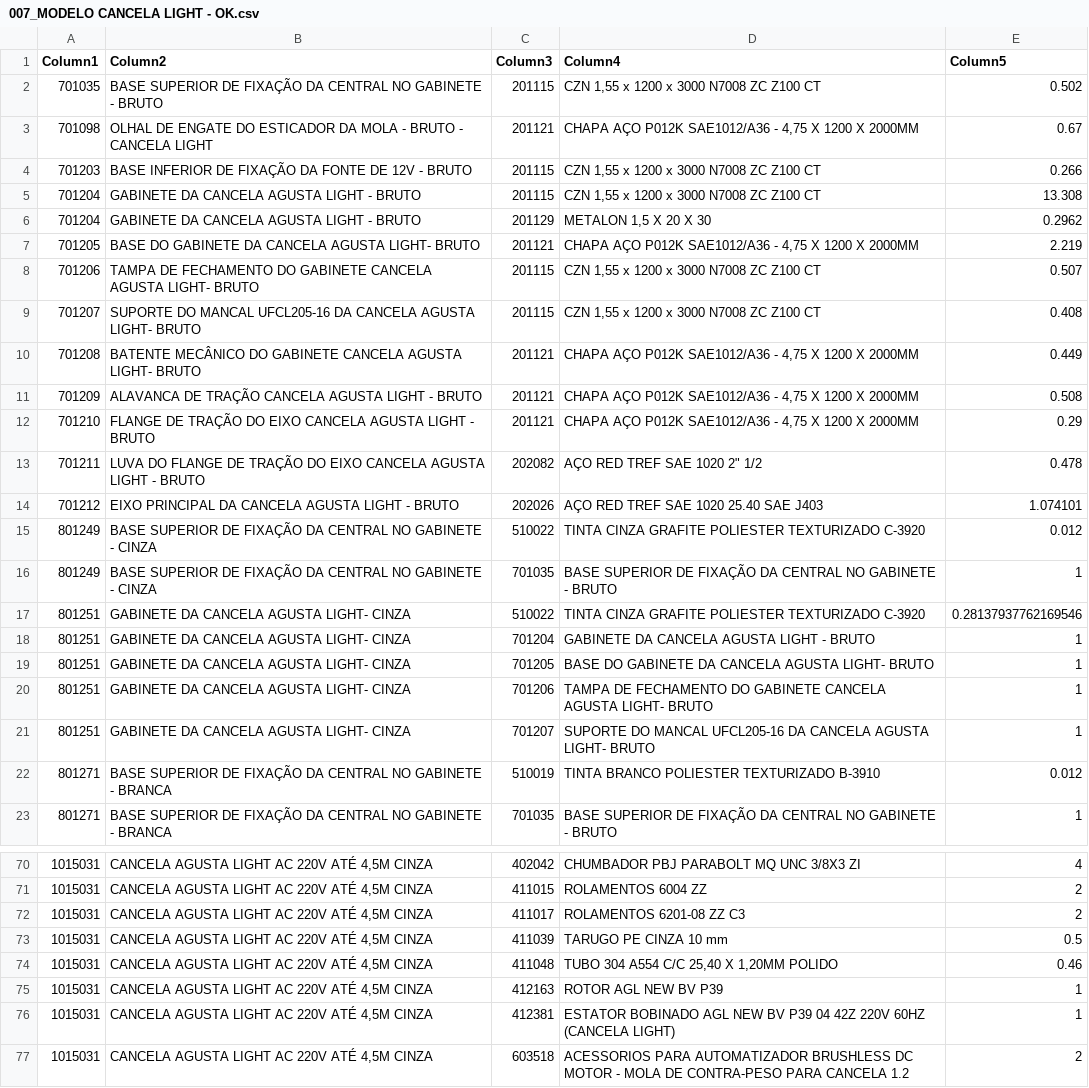
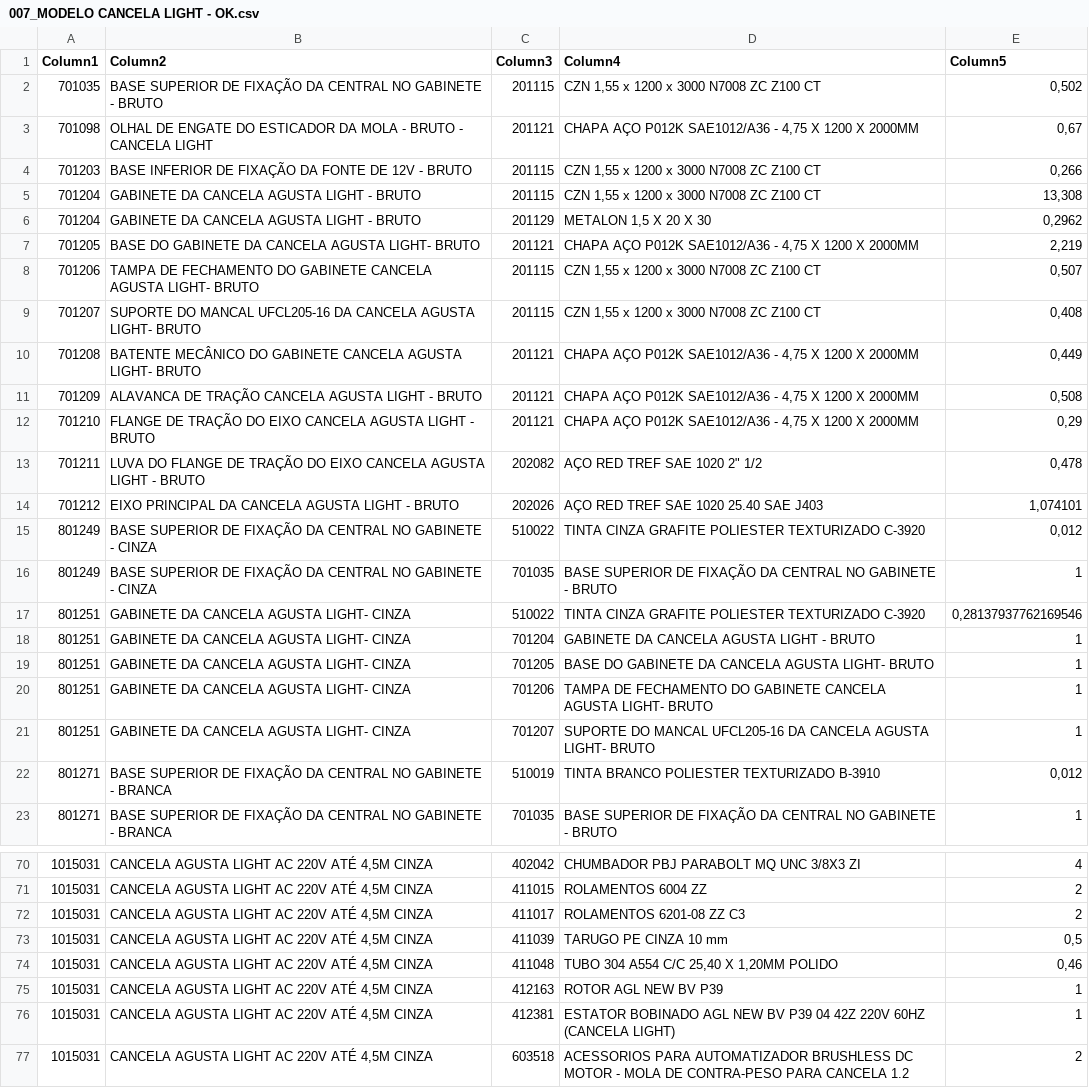
Before and after one commit to oneto133/Explosao-relatorio-diario, a CSV file: temp/lista_tecnica/normalizados/007_MODELO CANCELA LIGHT - OK.csv, drawn as a sheet; only a part is shown, gaps mark what is left out; the diff covers the shown part only.

```diff
--- a/temp/lista_tecnica/normalizados/007_MODELO CANCELA LIGHT - OK.csv
+++ b/temp/lista_tecnica/normalizados/007_MODELO CANCELA LIGHT - OK.csv
@@ -1,18 +1,18 @@
 "Column1","Column2","Column3","Column4","Column5"
-"701035","BASE SUPERIOR DE FIXAÇÃO DA CENTRAL NO GABINETE - BRUTO","201115","CZN 1,55 x 1200 x 3000 N7008 ZC Z100 CT","0.502"
-"701098","OLHAL DE ENGATE DO ESTICADOR DA MOLA - BRUTO - CANCELA LIGHT","201121","CHAPA AÇO P012K SAE1012/A36 - 4,75 X 1200 X 2000MM","0.67"
-"701203","BASE INFERIOR DE FIXAÇÃO DA FONTE DE 12V - BRUTO","201115","CZN 1,55 x 1200 x 3000 N7008 ZC Z100 CT","0.266"
-"701204","GABINETE DA CANCELA AGUSTA LIGHT - BRUTO","201115","CZN 1,55 x 1200 x 3000 N7008 ZC Z100 CT","13.308"
-"701204","GABINETE DA CANCELA AGUSTA LIGHT - BRUTO","201129","METALON 1,5 X 20 X 30","0.2962"
-"701205","BASE DO GABINETE DA CANCELA AGUSTA LIGHT- BRUTO","201121","CHAPA AÇO P012K SAE1012/A36 - 4,75 X 1200 X 2000MM","2.219"
-"701206","TAMPA DE FECHAMENTO DO GABINETE CANCELA AGUSTA LIGHT- BRUTO","201115","CZN 1,55 x 1200 x 3000 N7008 ZC Z100 CT","0.507"
-"701207","SUPORTE DO MANCAL UFCL205-16 DA CANCELA AGUSTA LIGHT- BRUTO","201115","CZN 1,55 x 1200 x 3000 N7008 ZC Z100 CT","0.408"
-"701208","BATENTE MECÂNICO DO GABINETE CANCELA AGUSTA LIGHT- BRUTO","201121","CHAPA AÇO P012K SAE1012/A36 - 4,75 X 1200 X 2000MM","0.449"
-"701209","ALAVANCA DE TRAÇÃO CANCELA AGUSTA LIGHT - BRUTO","201121","CHAPA AÇO P012K SAE1012/A36 - 4,75 X 1200 X 2000MM","0.508"
-"701210","FLANGE DE TRAÇÃO DO EIXO CANCELA AGUSTA LIGHT - BRUTO","201121","CHAPA AÇO P012K SAE1012/A36 - 4,75 X 1200 X 2000MM","0.29"
-"701211","LUVA DO FLANGE DE TRAÇÃO DO EIXO CANCELA AGUSTA LIGHT - BRUTO","202082","AÇO RED TREF SAE 1020 2"" 1/2","0.478"
-"701212","EIXO PRINCIPAL DA CANCELA AGUSTA LIGHT - BRUTO","202026","AÇO RED TREF SAE 1020 25.40 SAE J403","1.074101"
-"801249","BASE SUPERIOR DE FIXAÇÃO DA CENTRAL NO GABINETE - CINZA","510022","TINTA CINZA GRAFITE POLIESTER TEXTURIZADO C-3920","0.012"
+"701035","BASE SUPERIOR DE FIXAÇÃO DA CENTRAL NO GABINETE - BRUTO","201115","CZN 1,55 x 1200 x 3000 N7008 ZC Z100 CT","0,502"
+"701098","OLHAL DE ENGATE DO ESTICADOR DA MOLA - BRUTO - CANCELA LIGHT","201121","CHAPA AÇO P012K SAE1012/A36 - 4,75 X 1200 X 2000MM","0,67"
+"701203","BASE INFERIOR DE FIXAÇÃO DA FONTE DE 12V - BRUTO","201115","CZN 1,55 x 1200 x 3000 N7008 ZC Z100 CT","0,266"
+"701204","GABINETE DA CANCELA AGUSTA LIGHT - BRUTO","201115","CZN 1,55 x 1200 x 3000 N7008 ZC Z100 CT","13,308"
+"701204","GABINETE DA CANCELA AGUSTA LIGHT - BRUTO","201129","METALON 1,5 X 20 X 30","0,2962"
+"701205","BASE DO GABINETE DA CANCELA AGUSTA LIGHT- BRUTO","201121","CHAPA AÇO P012K SAE1012/A36 - 4,75 X 1200 X 2000MM","2,219"
+"701206","TAMPA DE FECHAMENTO DO GABINETE CANCELA AGUSTA LIGHT- BRUTO","201115","CZN 1,55 x 1200 x 3000 N7008 ZC Z100 CT","0,507"
+"701207","SUPORTE DO MANCAL UFCL205-16 DA CANCELA AGUSTA LIGHT- BRUTO","201115","CZN 1,55 x 1200 x 3000 N7008 ZC Z100 CT","0,408"
+"701208","BATENTE MECÂNICO DO GABINETE CANCELA AGUSTA LIGHT- BRUTO","201121","CHAPA AÇO P012K SAE1012/A36 - 4,75 X 1200 X 2000MM","0,449"
+"701209","ALAVANCA DE TRAÇÃO CANCELA AGUSTA LIGHT - BRUTO","201121","CHAPA AÇO P012K SAE1012/A36 - 4,75 X 1200 X 2000MM","0,508"
+"701210","FLANGE DE TRAÇÃO DO EIXO CANCELA AGUSTA LIGHT - BRUTO","201121","CHAPA AÇO P012K SAE1012/A36 - 4,75 X 1200 X 2000MM","0,29"
+"701211","LUVA DO FLANGE DE TRAÇÃO DO EIXO CANCELA AGUSTA LIGHT - BRUTO","202082","AÇO RED TREF SAE 1020 2"" 1/2","0,478"
+"701212","EIXO PRINCIPAL DA CANCELA AGUSTA LIGHT - BRUTO","202026","AÇO RED TREF SAE 1020 25.40 SAE J403","1,074101"
+"801249","BASE SUPERIOR DE FIXAÇÃO DA CENTRAL NO GABINETE - CINZA","510022","TINTA CINZA GRAFITE POLIESTER TEXTURIZADO C-3920","0,012"
 "801249","BASE SUPERIOR DE FIXAÇÃO DA CENTRAL NO GABINETE - CINZA","701035","BASE SUPERIOR DE FIXAÇÃO DA CENTRAL NO GABINETE - BRUTO","1"
-"801251","GABINETE DA CANCELA AGUSTA LIGHT- CINZA","510022","TINTA CINZA GRAFITE POLIESTER TEXTURIZADO C-3920","0.28137937762169546"
+"801251","GABINETE DA CANCELA AGUSTA LIGHT- CINZA","510022","TINTA CINZA GRAFITE POLIESTER TEXTURIZADO C-3920","0,28137937762169546"
 "801251","GABINETE DA CANCELA AGUSTA LIGHT- CINZA","701204","GABINETE DA CANCELA AGUSTA LIGHT - BRUTO","1"
@@ -21,3 +21,3 @@
 "801251","GABINETE DA CANCELA AGUSTA LIGHT- CINZA","701207","SUPORTE DO MANCAL UFCL205-16 DA CANCELA AGUSTA LIGHT- BRUTO","1"
-"801271","BASE SUPERIOR DE FIXAÇÃO DA CENTRAL NO GABINETE - BRANCA","510019","TINTA BRANCO POLIESTER TEXTURIZADO B-3910","0.012"
+"801271","BASE SUPERIOR DE FIXAÇÃO DA CENTRAL NO GABINETE - BRANCA","510019","TINTA BRANCO POLIESTER TEXTURIZADO B-3910","0,012"
 "801271","BASE SUPERIOR DE FIXAÇÃO DA CENTRAL NO GABINETE - BRANCA","701035","BASE SUPERIOR DE FIXAÇÃO DA CENTRAL NO GABINETE - BRUTO","1"
@@ -72,4 +72,4 @@
 "1015031","CANCELA AGUSTA LIGHT AC 220V ATÉ 4,5M CINZA","411017","ROLAMENTOS 6201-08 ZZ C3","2"
-"1015031","CANCELA AGUSTA LIGHT AC 220V ATÉ 4,5M CINZA","411039","TARUGO PE CINZA 10 mm","0.5"
-"1015031","CANCELA AGUSTA LIGHT AC 220V ATÉ 4,5M CINZA","411048","TUBO 304 A554 C/C 25,40 X 1,20MM POLIDO","0.46"
+"1015031","CANCELA AGUSTA LIGHT AC 220V ATÉ 4,5M CINZA","411039","TARUGO PE CINZA 10 mm","0,5"
+"1015031","CANCELA AGUSTA LIGHT AC 220V ATÉ 4,5M CINZA","411048","TUBO 304 A554 C/C 25,40 X 1,20MM POLIDO","0,46"
 "1015031","CANCELA AGUSTA LIGHT AC 220V ATÉ 4,5M CINZA","412163","ROTOR AGL NEW BV P39","1"
```
Also changed, not shown: 20 edited cells elsewhere in this file, temp/lista_tecnica/normalizados/001_MODELO ACIONAMENTO BV CADENA.csv, temp/lista_tecnica/normalizados/002_MODELO AUTOMAÇÃO ACIONAMENTO - OK.csv, 26 other files.
